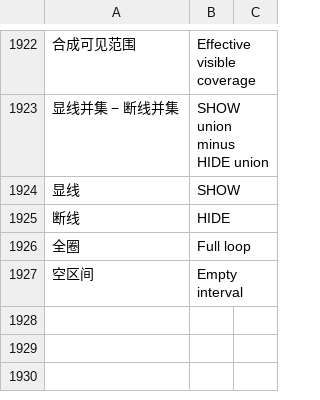
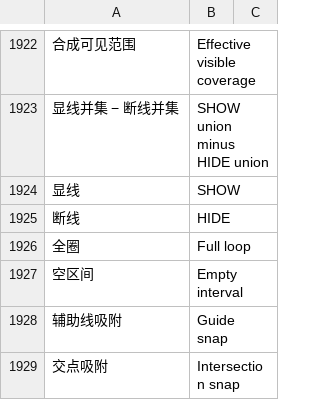
Before and after one commit to zbwxp/2D_headset, a TSV file: src/ui/i18n/messages.tsv, drawn as a sheet; only a part is shown, gaps mark what is left out; the diff names each change by its address in the sheet, - before the commit and + after, or states it on an @@ line.

Commit message:
Add transient artwork reference overlays and shared view-guide snapping

```diff
--- a/src/ui/i18n/messages.tsv
+++ b/src/ui/i18n/messages.tsv
+row 1928: 辅助线吸附 | Guide snap
+row 1929: 交点吸附 | Intersection snap
```
Also changed, not shown: 22 other files.
